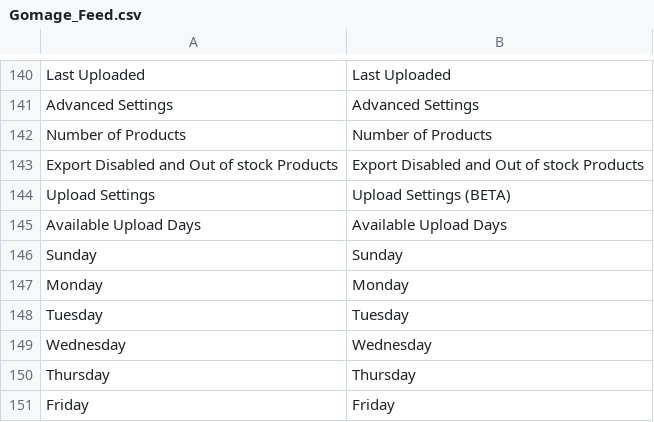
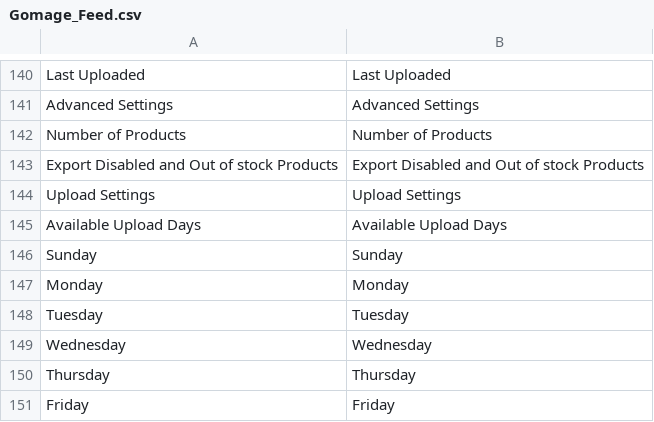
Before and after one commit to GoMage/FeedPro, a CSV file: app/locale/en_US/Gomage_Feed.csv, drawn as a sheet; only a part is shown, gaps mark what is left out.

```diff
--- a/app/locale/en_US/Gomage_Feed.csv
+++ b/app/locale/en_US/Gomage_Feed.csv
@@ -143,3 +143,3 @@
 "Export Disabled and Out of stock Products","Export Disabled and Out of stock Products"
-"Upload Settings","Upload Settings (BETA)"
+"Upload Settings","Upload Settings"
 "Available Upload Days","Available Upload Days"
```
Also changed, not shown: app/locale/ru_RU/Gomage_Feed.csv, 41 other files.
